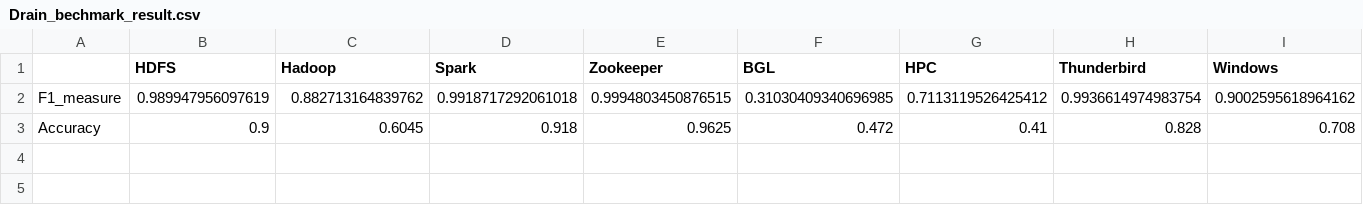
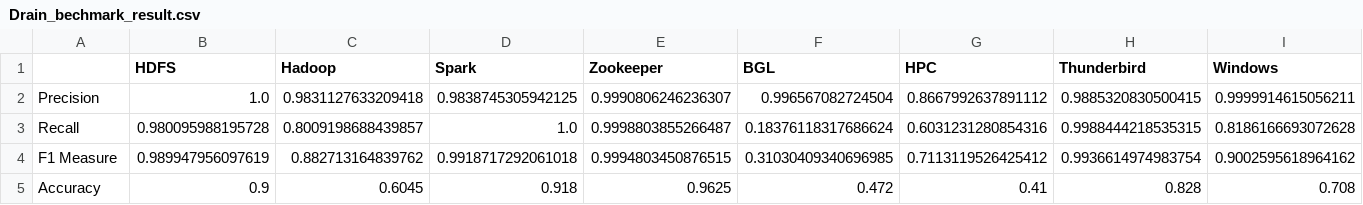
Before and after one commit to vbertalan/parser, a CSV file: logparser/results/Drain_bechmark_result.csv, drawn as a sheet; only a part is shown; addresses are those after the commit; rows hold the shown columns only; the diff names each change by its address in the sheet, - before the commit and + after, or states it on an @@ line.

```diff
--- a/logparser/results/Drain_bechmark_result.csv
+++ b/logparser/results/Drain_bechmark_result.csv
+row 2: Precision | 1.0 | 0.9831127633209418 | 0.9838745305942125 | 0.9990806246236307 | 0.996567082724504 | 0.8667992637891112 | 0.9885320830500415 | 0.9999914615056211
+row 3: Recall | 0.980095988195728 | 0.8009198688439857 | 1.0 | 0.9998803855266487 | 0.18376118317686624 | 0.6031231280854316 | 0.9988444218535315 | 0.8186166693072628
-A4: F1_measure
+A4: F1 Measure
```
Also changed, not shown: logparser/results/IPLoM_bechmark_result.csv, 7 other files.
